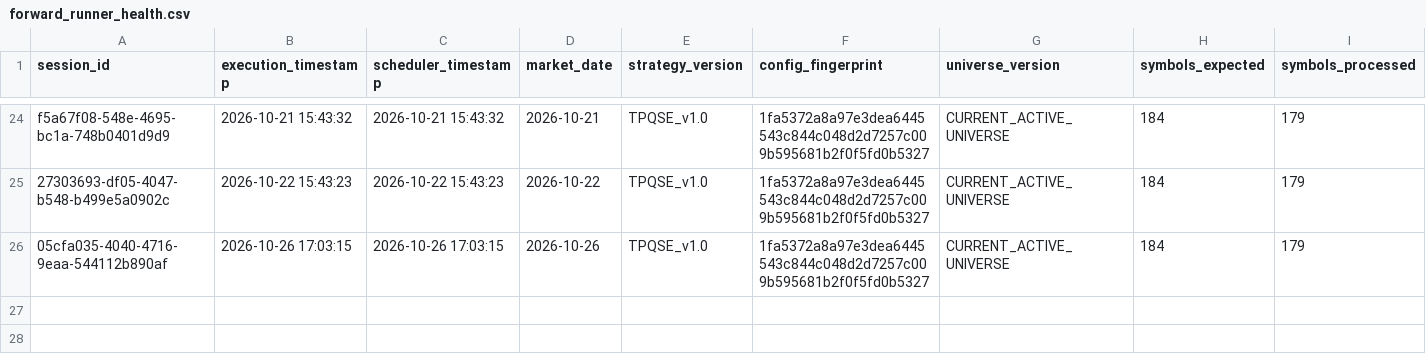
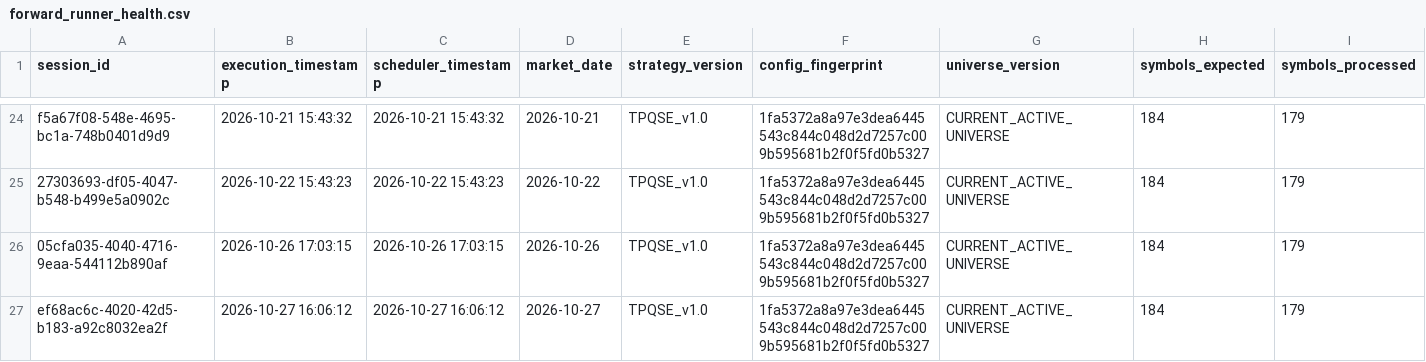
Before and after one commit to kunal-gswm/quant-strategy, a CSV file: results/forward/forward_runner_health.csv, drawn as a sheet; only a part is shown, gaps mark what is left out; rows hold the shown columns only; the diff names each change by its address in the sheet, - before the commit and + after, or states it on an @@ line.

```diff
--- a/results/forward/forward_runner_health.csv
+++ b/results/forward/forward_runner_health.csv
+row 27: ef68ac6c-4020-42d5-b183-a92c8032ea2f | 2026-10-27 16:06:12 | 2026-10-27 16:06:12 | 2026-10-27 | TPQSE_v1.0 | 1fa5372a8a97e3dea6445543c844c048d2d7257c009b595681b2f0f5fd0b5327 | CURRENT_ACTIVE_UNIVERSE | 184 | 179
```
Also changed, not shown: results/forward/forward_alerts.csv, results/forward/forward_portfolio_history.csv, 5 other files.
